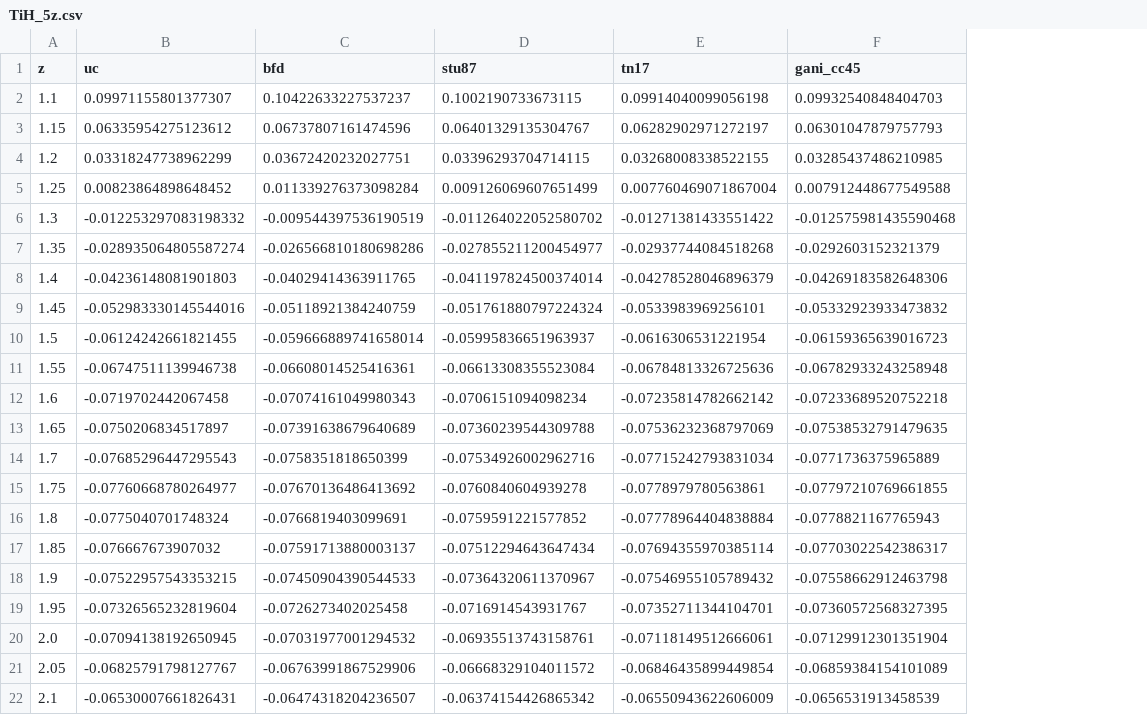
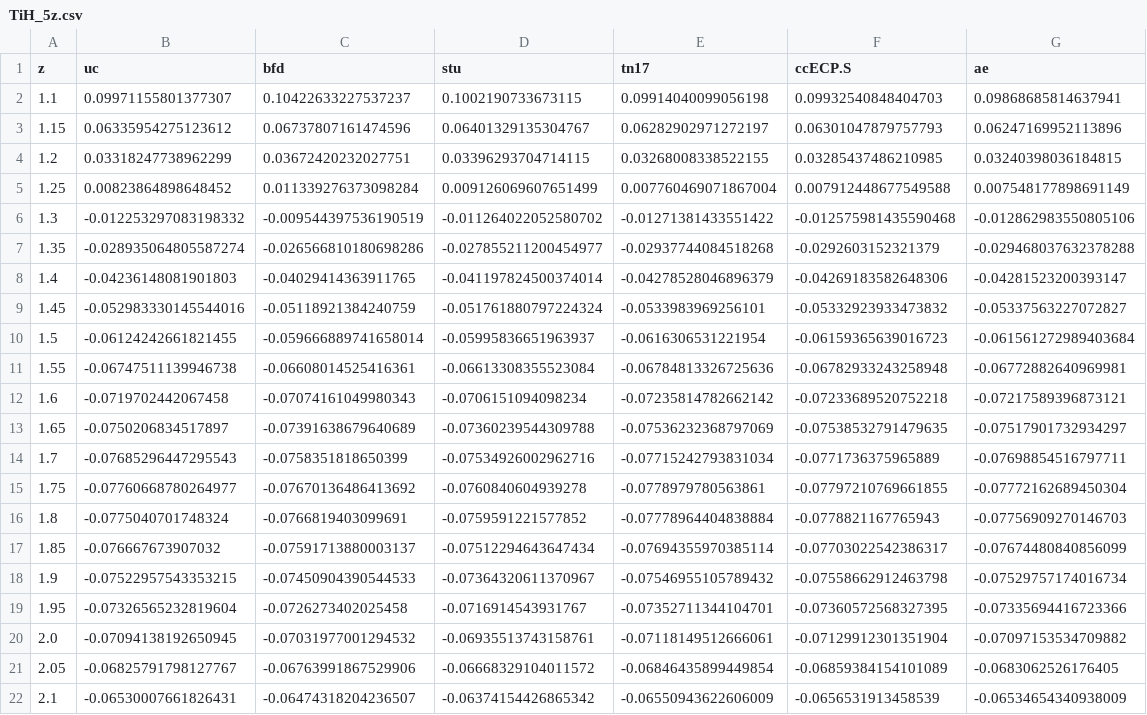
Before and after one commit to camelto2/correlated-data, a CSV file: csv/TiH_5z.csv, drawn as a sheet; the diff names each change by its address in the sheet, - before the commit and + after, or states it on an @@ line.

```diff
--- a/csv/TiH_5z.csv
+++ b/csv/TiH_5z.csv
+column G (ae), rows 2-22: 0.09868685814637941 | 0.06247169952113896 | 0.03240398036184815 | 0.007548177898691149 | -0.012862983550805106 | -0.029468037632378288 | -0.04281523200393147 | -0.05337563227072827 | -0.061561272989403684 | -0.06772882640969981 | -0.07217589396873121 | -0.07517901732934297 | -0.07698854516797711 | -0.07772162689450304 | -0.07756909270146703 | -0.07674480840856099 | -0.07529757174016734 | -0.07335694416723366 | -0.07097153534709882 | -0.0683062526176405 | -0.06534654340938009
-D1: stu87
+D1: stu
-F1: gani_cc45
+F1: ccECP.S
```
Also changed, not shown: csv/CrO_5z.csv, csv/CuO_qz.csv, 16 other files.
